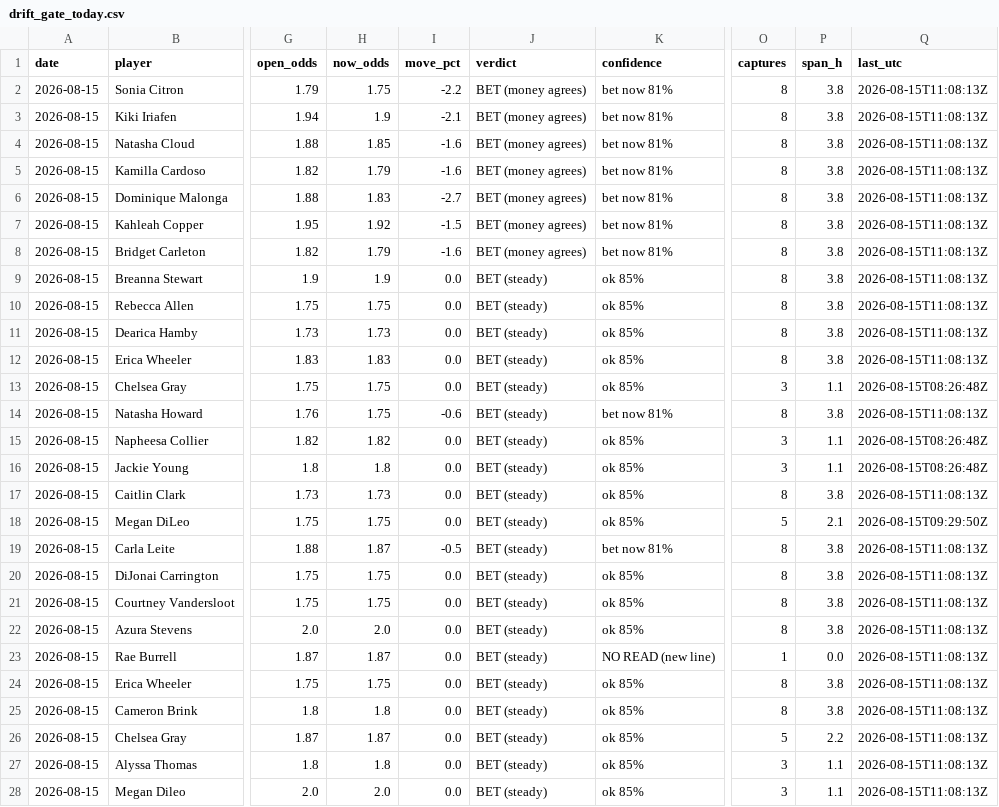
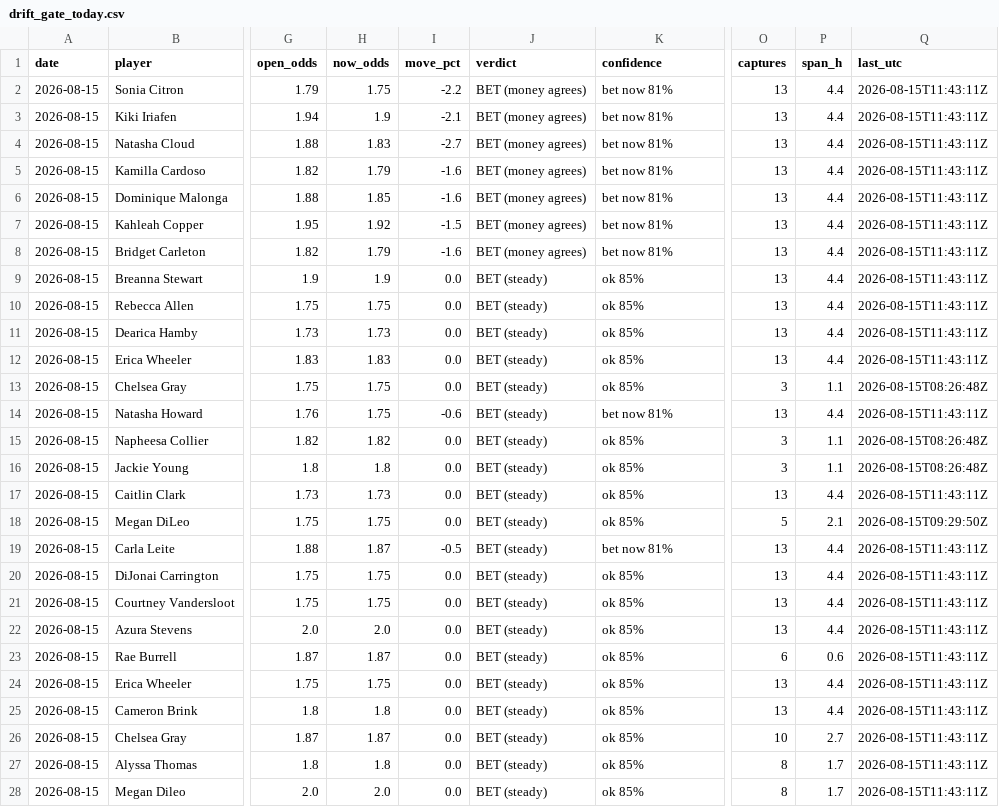
Before and after one commit to JollyChenn/wnba-line-capture, a CSV file: drift_gate_today.csv, drawn as a sheet; only a part is shown, gaps mark what is left out; the diff covers the shown part only; the diff names each change by its address in the sheet, - before the commit and + after, or states it on an @@ line.

```diff
--- a/drift_gate_today.csv
+++ b/drift_gate_today.csv
-O2:O12 (captures): 8
+O2:O12 (captures): 13
-P2:P12 (span_h): 3.8
+P2:P12 (span_h): 4.4
-Q2:Q12 (last_utc): 2026-08-15T11:08:13Z
+Q2:Q12 (last_utc): 2026-08-15T11:43:11Z
-H4 (now_odds): 1.85
+H4 (now_odds): 1.83
-I4 (move_pct): -1.6
+I4 (move_pct): -2.7
-H6 (now_odds): 1.83
+H6 (now_odds): 1.85
-I6 (move_pct): -2.7
+I6 (move_pct): -1.6
-O14 (captures): 8
+O14 (captures): 13
-P14 (span_h): 3.8
+P14 (span_h): 4.4
-Q14 (last_utc): 2026-08-15T11:08:13Z
+Q14 (last_utc): 2026-08-15T11:43:11Z
-O17 (captures): 8
+O17 (captures): 13
-P17 (span_h): 3.8
+P17 (span_h): 4.4
-Q17 (last_utc): 2026-08-15T11:08:13Z
+Q17 (last_utc): 2026-08-15T11:43:11Z
-O19:O22 (captures): 8
+O19:O22 (captures): 13
-P19:P22 (span_h): 3.8
+P19:P22 (span_h): 4.4
-Q19:Q28 (last_utc): 2026-08-15T11:08:13Z
+Q19:Q28 (last_utc): 2026-08-15T11:43:11Z
-K23 (confidence): NO READ (new line)
+K23 (confidence): ok 85%
-O23 (captures): 1
+O23 (captures): 6
-P23 (span_h): 0.0
+P23 (span_h): 0.6
-O24:O25 (captures): 8
+O24:O25 (captures): 13
-P24:P25 (span_h): 3.8
+P24:P25 (span_h): 4.4
-O26 (captures): 5
+O26 (captures): 10
-P26 (span_h): 2.2
+P26 (span_h): 2.7
-O27:O28 (captures): 3
+O27:O28 (captures): 8
-P27:P28 (span_h): 1.1
+P27:P28 (span_h): 1.7
```
Also changed, not shown: 24 edited cells elsewhere in this file, drift_log.csv, 1 other file.
